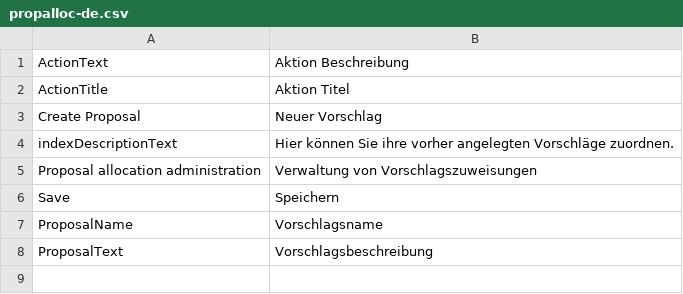
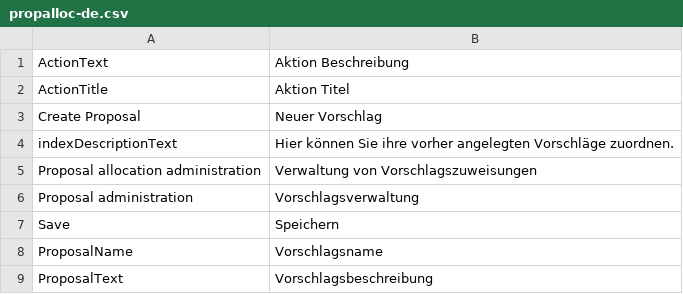
Before and after one commit to AKSW/Dispedia, a CSV file: extensions/propalloc/languages/propalloc-de.csv, drawn as a sheet.

```diff
--- a/extensions/propalloc/languages/propalloc-de.csv
+++ b/extensions/propalloc/languages/propalloc-de.csv
@@ -5,2 +5,3 @@ indexDescriptionText;Hier können Sie ihre vorher angelegten Vorschläge zuordne
 Proposal allocation administration;Verwaltung von Vorschlagszuweisungen
+Proposal administration;Vorschlagsverwaltung
 Save;Speichern
```
Also changed, not shown: extensions/propalloc/languages/propalloc-en.csv, 7 other files.
